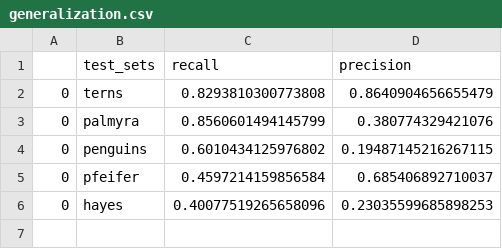
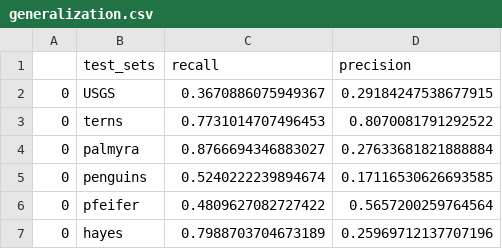
Before and after one commit to weecology/BirdDetector, a CSV file: Figures/generalization.csv, drawn as a sheet.

```diff
--- a/Figures/generalization.csv
+++ b/Figures/generalization.csv
@@ -1,6 +1,7 @@
 ,test_sets,recall,precision
-0,terns,0.8293810300773808,0.8640904656655479
-0,palmyra,0.8560601494145799,0.380774329421076
-0,penguins,0.6010434125976802,0.19487145216267115
-0,pfeifer,0.4597214159856584,0.685406892710037
-0,hayes,0.40077519265658096,0.23035599685898253
+0,USGS,0.3670886075949367,0.29184247538677915
+0,terns,0.7731014707496453,0.8070081791292522
+0,palmyra,0.8766694346883027,0.27633681821888884
+0,penguins,0.5240222239894674,0.17116530626693585
+0,pfeifer,0.4809627082727422,0.5657200259764564
+0,hayes,0.7988703704673189,0.25969712137707196
```
Also changed, not shown: 3 other files.
